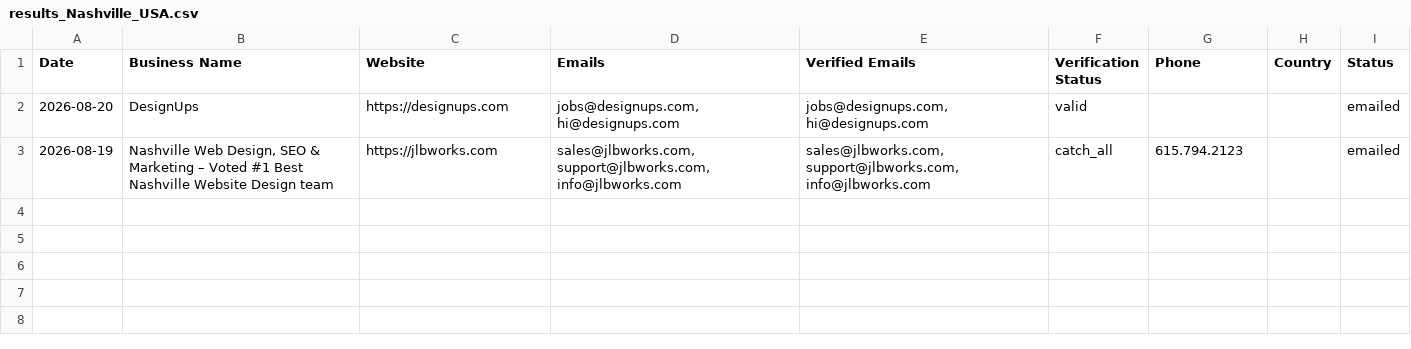
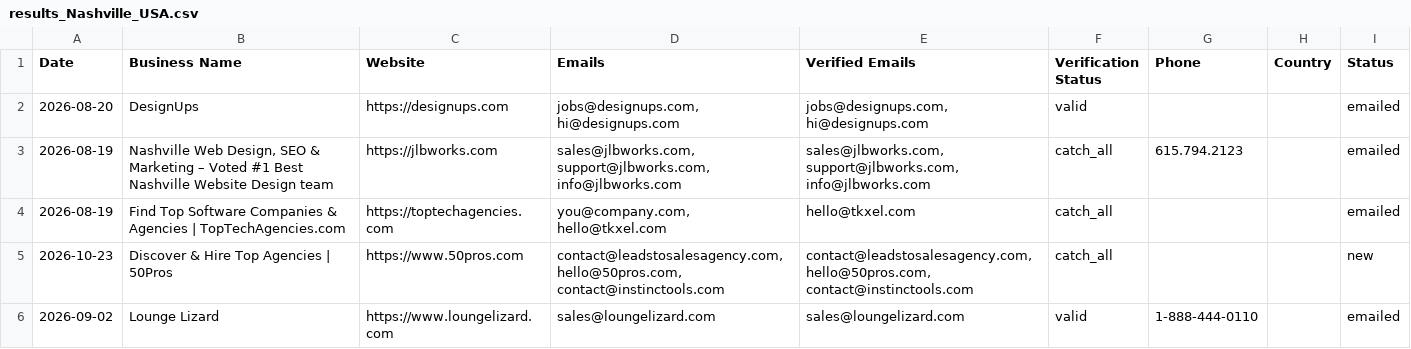
Before and after one commit to zestmastral-glitch/AI-B2B-Lead-Finder, a CSV file: data/results_Nashville_USA.csv, drawn as a sheet.

```diff
--- a/data/results_Nashville_USA.csv
+++ b/data/results_Nashville_USA.csv
@@ -3 +3,4 @@ Date,Business Name,Website,Emails,Verified Emails,Verification Status,Phone,Coun
 2026-08-19,"Nashville Web Design, SEO & Marketing – Voted #1 Best Nashville Website Design team",https://jlbworks.com,"sales@jlbworks.com, support@jlbworks.com, info@jlbworks.com","sales@jlbworks.com, support@jlbworks.com, info@jlbworks.com",catch_all,615.794.2123,,emailed
+2026-08-19,Find Top Software Companies & Agencies | TopTechAgencies.com,https://toptechagencies.com,"you@company.com, hello@tkxel.com",hello@tkxel.com,catch_all,,,emailed
+2026-10-23,Discover & Hire Top Agencies | 50Pros,https://www.50pros.com,"contact@leadstosalesagency.com, hello@50pros.com, contact@instinctools.com","contact@leadstosalesagency.com, hello@50pros.com, contact@instinctools.com",catch_all,,,new
+2026-09-02,Lounge Lizard,https://www.loungelizard.com,sales@loungelizard.com,sales@loungelizard.com,valid,1-888-444-0110,,emailed
```
Also changed, not shown: 2 other files.
